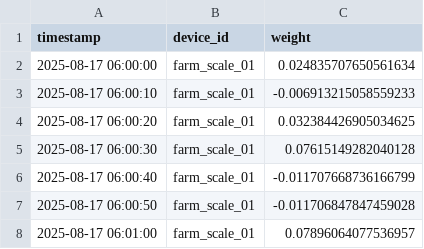
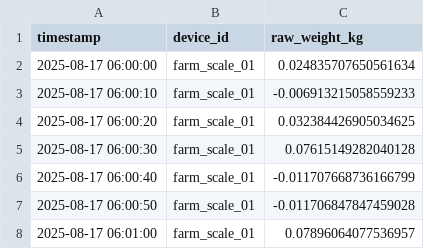
Before and after one commit to dudeabide21/GJ_Poultry, a CSV file: Farm/DATA/d.csv, drawn as a sheet; only a part is shown.

```diff
--- a/Farm/DATA/d.csv
+++ b/Farm/DATA/d.csv
@@ -1,2 +1,2 @@
-timestamp,device_id,weight
+timestamp,device_id,raw_weight_kg
 2025-08-17 06:00:00,farm_scale_01,0.024835707650561634
```
Also changed, not shown: 1 other file.
